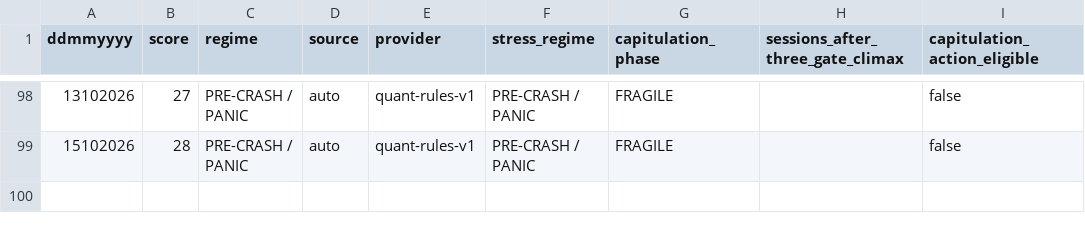
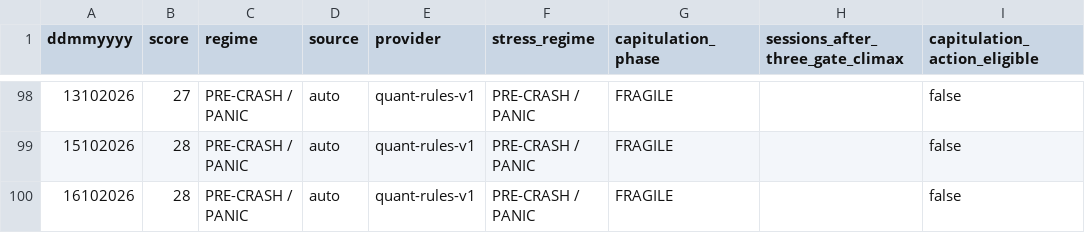
Before and after one commit to cuocsongthinhvuong8868-sketch/onl_quant-platform, a CSV file: data_lake/Ai_cio_report.csv, drawn as a sheet; only a part is shown, gaps mark what is left out; the diff names each change by its address in the sheet, - before the commit and + after, or states it on an @@ line.

```diff
--- a/data_lake/Ai_cio_report.csv
+++ b/data_lake/Ai_cio_report.csv
+row 100: 16102026 | 28 | PRE-CRASH / PANIC | auto | quant-rules-v1 | PRE-CRASH / PANIC | FRAGILE |  | false
```
Also changed, not shown: 26 other files.
